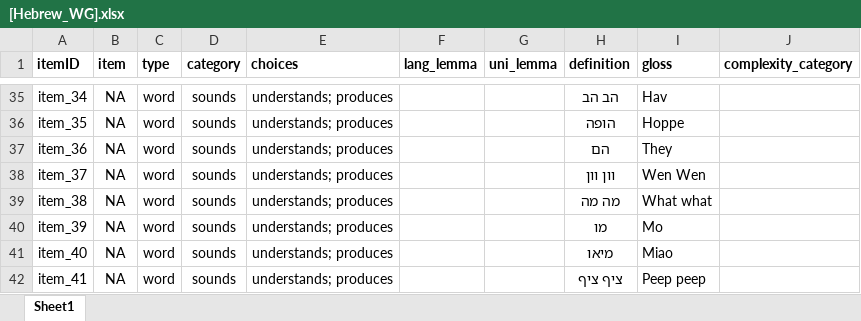
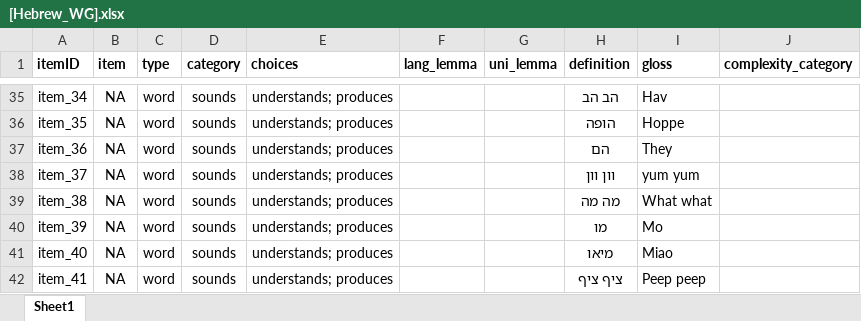
Before and after one commit to langcog/wordbank, an Excel workbook: raw_data/Hebrew_WG/[Hebrew_WG].xlsx, sheet Sheet1, drawn as a sheet; only a part is shown, gaps mark what is left out; values as stored, in another font and other column widths than the file's, no borders; the diff names each change by its address in the sheet, - before the commit and + after, or states it on an @@ line.

```diff
--- a/raw_data/Hebrew_WG/[Hebrew_WG].xlsx (sheet Sheet1)
+++ b/raw_data/Hebrew_WG/[Hebrew_WG].xlsx (sheet Sheet1)
-I38 (gloss): Wen Wen
+I38 (gloss): yum yum
```
Also changed, not shown: raw_data/Norwegian_WG/[Norwegian_WG].xlsx, raw_data/Spanish_WG/[Spanish_WG].xlsx, 2 other files.
